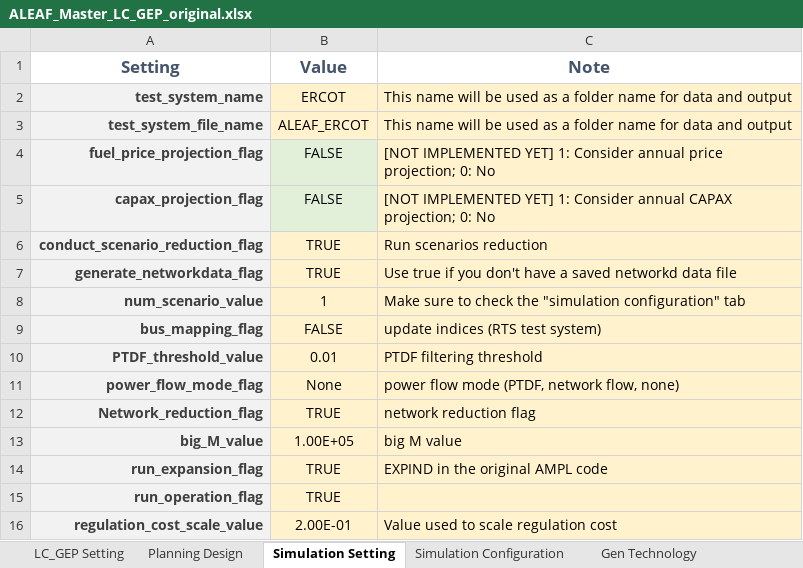
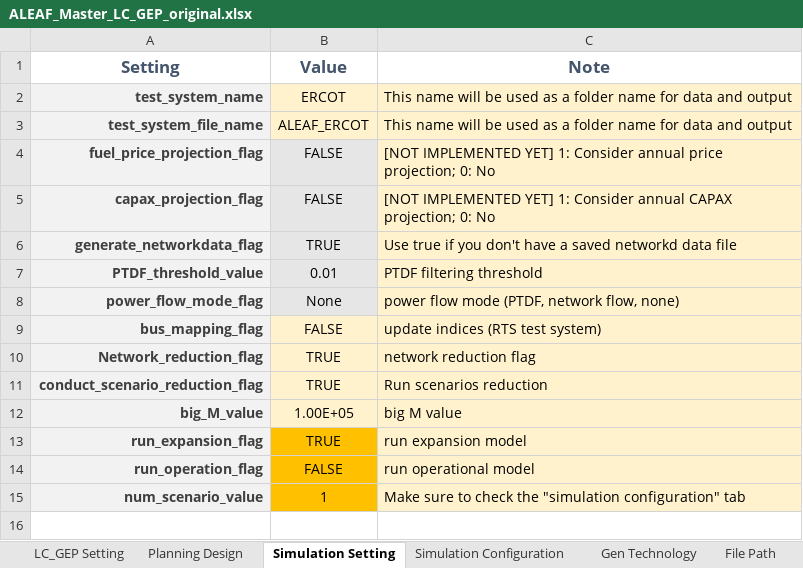
Before and after one commit to abce-dev/abce, an Excel workbook: inputs/ALEAF_inputs/ALEAF_Master_LC_GEP_original.xlsx, sheet Simulation Setting, drawn as a sheet; values as stored, in another font and other column widths than the file's, no borders; removed rows and columns are numbered as before the commit, all else as after; the diff names each change by its address in the sheet, - before the commit and + after, or states it on an @@ line.

```diff
--- a/inputs/ALEAF_inputs/ALEAF_Master_LC_GEP_original.xlsx (sheet Simulation Setting)
+++ b/inputs/ALEAF_inputs/ALEAF_Master_LC_GEP_original.xlsx (sheet Simulation Setting)
-B6 fill: #FFF2CC
+B6 fill: #E7E6E6
-B7:B8 fill: #FFF2CC
+B7:B8 fill: #E7E6E6
@@ row 6 moved to row 11: conduct_scenario_reduction_flag @@
-B13:B14 fill: #FFF2CC
+B13:B14 fill: #FFC000
-C13 (Note): EXPIND in the original AMPL code
+C13 (Note): run expansion model
-B14 (Value): TRUE
+B14 (Value): FALSE
-C14 (Note): (empty)
+C14 (Note): run operational model
-row 16: regulation_cost_scale_value | 2.00E-01 | Value used to scale regulation cost
@@ row 8 moved to row 15: num_scenario_value @@
```
Also changed, not shown: sheet ATB Setting, sheet Simulation Configuration, sheet Gen Technology, sheet Planning Design, other sheet tabs, formulas that keep their value.
